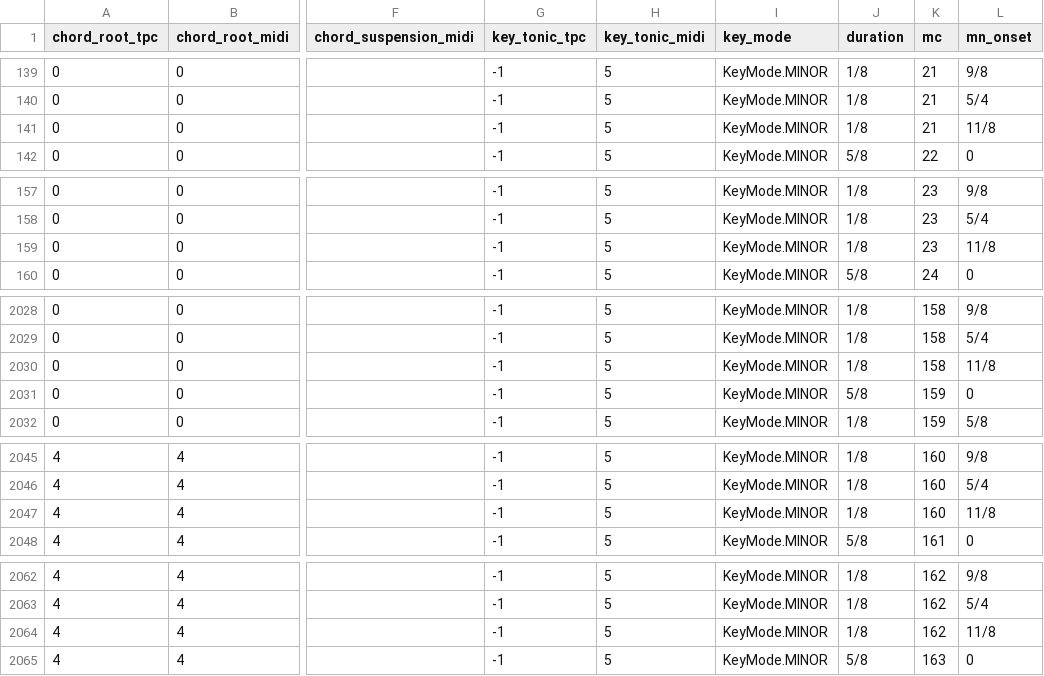
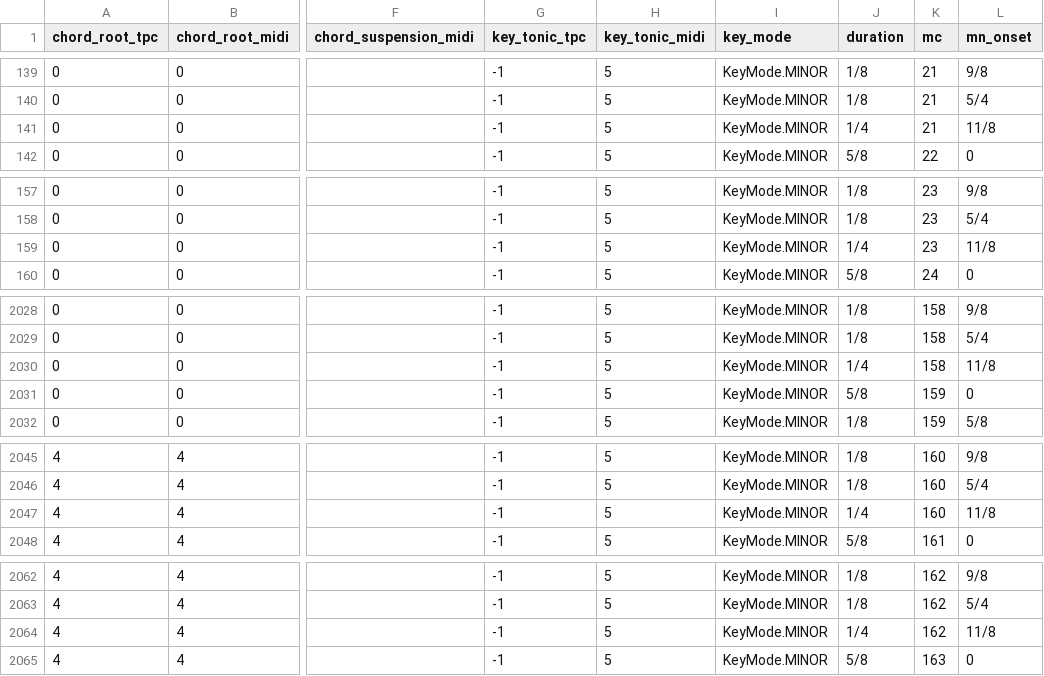
Before and after one commit to DCMLab/chord-eval, a TSV file: Data/sonatas_annotations/Beethoven-labels/dcml-23-1.tsv, drawn as a sheet; only a part is shown, gaps mark what is left out; the diff names each change by its address in the sheet, - before the commit and + after, or states it on an @@ line.

```diff
--- a/Data/sonatas_annotations/Beethoven-labels/dcml-23-1.tsv
+++ b/Data/sonatas_annotations/Beethoven-labels/dcml-23-1.tsv
-J141 (duration): 1/8
+J141 (duration): 1/4
-J159 (duration): 1/8
+J159 (duration): 1/4
-J2030 (duration): 1/8
+J2030 (duration): 1/4
-J2047 (duration): 1/8
+J2047 (duration): 1/4
-J2064 (duration): 1/8
+J2064 (duration): 1/4
```
Also changed, not shown: Data/sonatas_annotations/Beethoven-labels/dcml-03-1.tsv, Data/sonatas_annotations/Beethoven-labels/dcml-17-1.tsv.
